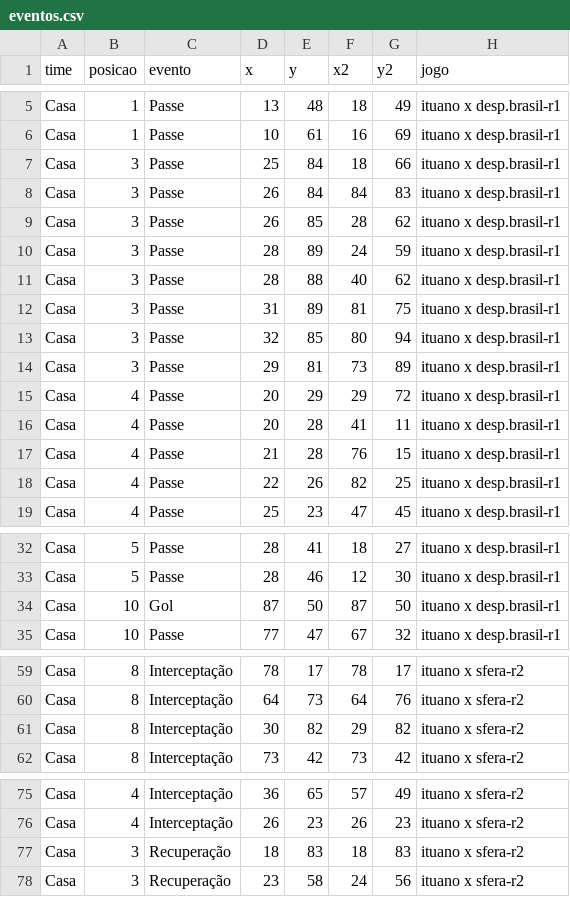
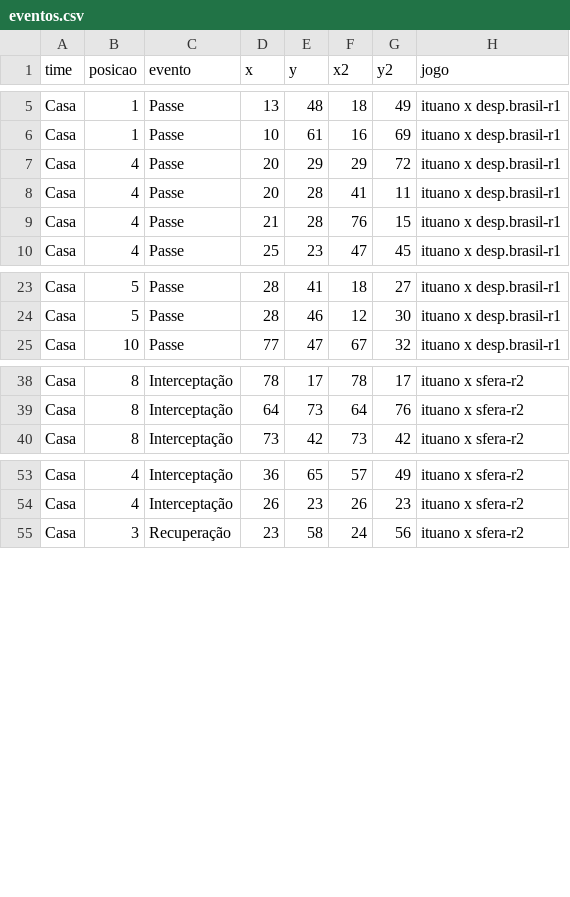
Before and after one commit to LucasSAlmeida/dados, a CSV file: eventos.csv, drawn as a sheet; only a part is shown, gaps mark what is left out; the diff covers the shown part only; the diff names each change by its address in the sheet, - before the commit and + after, or states it on an @@ line.

```diff
--- a/eventos.csv
+++ b/eventos.csv
-row 7: Casa | 3 | Passe | 25 | 84 | 18 | 66 | ituano x desp.brasil-r1
-row 8: Casa | 3 | Passe | 26 | 84 | 84 | 83 | ituano x desp.brasil-r1
-row 9: Casa | 3 | Passe | 26 | 85 | 28 | 62 | ituano x desp.brasil-r1
-row 10: Casa | 3 | Passe | 28 | 89 | 24 | 59 | ituano x desp.brasil-r1
-row 11: Casa | 3 | Passe | 28 | 88 | 40 | 62 | ituano x desp.brasil-r1
-row 12: Casa | 3 | Passe | 31 | 89 | 81 | 75 | ituano x desp.brasil-r1
-row 13: Casa | 3 | Passe | 32 | 85 | 80 | 94 | ituano x desp.brasil-r1
-row 14: Casa | 3 | Passe | 29 | 81 | 73 | 89 | ituano x desp.brasil-r1
-row 18: Casa | 4 | Passe | 22 | 26 | 82 | 25 | ituano x desp.brasil-r1
-row 34: Casa | 10 | Gol | 87 | 50 | 87 | 50 | ituano x desp.brasil-r1
-row 61: Casa | 8 | Interceptação | 30 | 82 | 29 | 82 | ituano x sfera-r2
-row 77: Casa | 3 | Recuperação | 18 | 83 | 18 | 83 | ituano x sfera-r2
```
Also changed, not shown: 11 removed rows and 16 edited cells elsewhere in this file.
